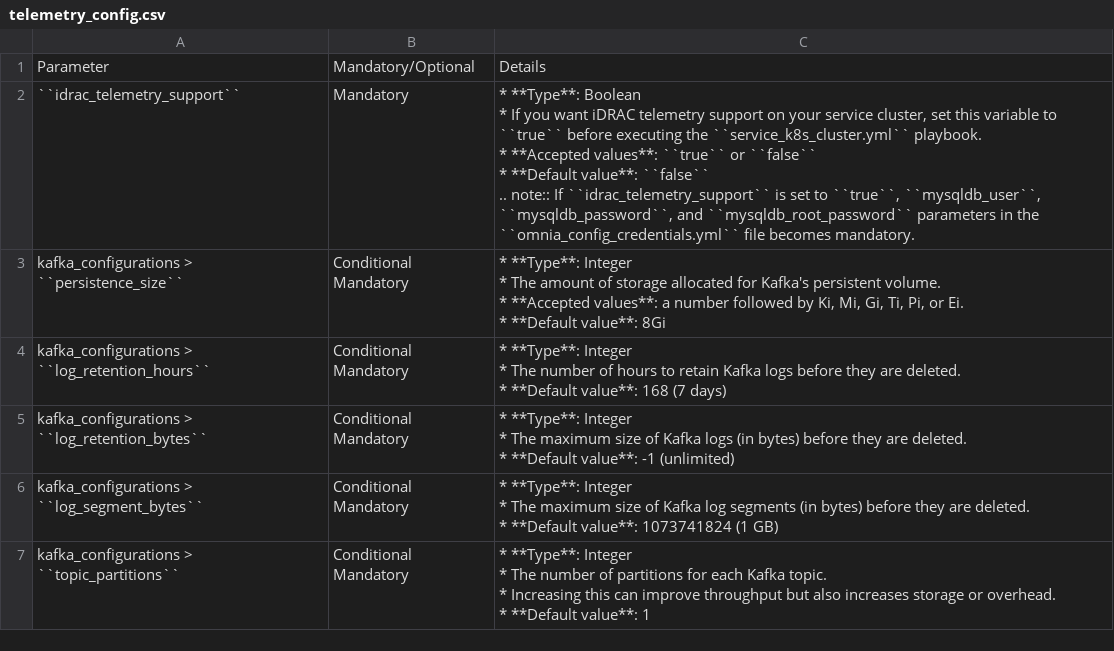
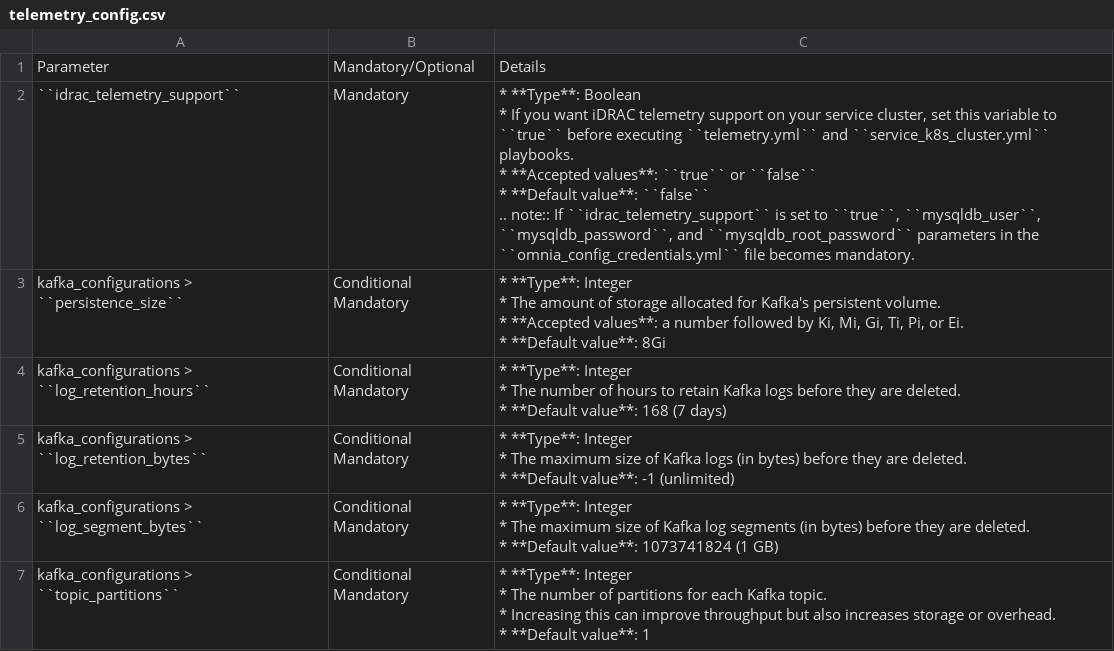
Before and after one commit to vasanthsathya/Doc-Generation, a CSV file: docs/source/Tables/telemetry_config.csv, drawn as a sheet.

Commit message:
Added telemetry.yml

```diff
--- a/docs/source/Tables/telemetry_config.csv
+++ b/docs/source/Tables/telemetry_config.csv
@@ -1,9 +1,9 @@
 "Parameter	",Mandatory/Optional,Details
-``idrac_telemetry_support``,Mandatory,"* **Type**: Boolean
-* If you want iDRAC telemetry support on your service cluster, set this variable to ``true`` before executing  the ``service_k8s_cluster.yml`` playbook.
-
-* **Accepted values**: ``true`` or ``false``
-* **Default value**: ``false``
-
-.. note:: If ``idrac_telemetry_support`` is set to ``true``, ``mysqldb_user``, ``mysqldb_password``, and ``mysqldb_root_password`` parameters in the ``omnia_config_credentials.yml`` file becomes mandatory. "
+``idrac_telemetry_support``,Mandatory,"* **Type**: Boolean
+* If you want iDRAC telemetry support on your service cluster, set this variable to ``true`` before executing  ``telemetry.yml`` and  ``service_k8s_cluster.yml`` playbooks.
+
+* **Accepted values**: ``true`` or ``false``
+* **Default value**: ``false``
+
+.. note:: If ``idrac_telemetry_support`` is set to ``true``, ``mysqldb_user``, ``mysqldb_password``, and ``mysqldb_root_password`` parameters in the ``omnia_config_credentials.yml`` file becomes mandatory. "
 kafka_configurations > ``persistence_size``,Conditional Mandatory,"* **Type**: Integer
```
